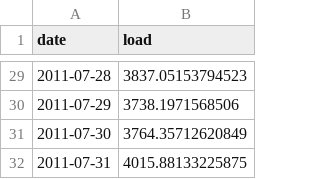
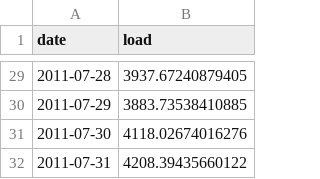
Before and after one commit to hxia5/XiaGupta_ENV797_TSA_Competition_S2024, a CSV file: submissions/forecast results NN hum.csv, drawn as a sheet; only a part is shown, gaps mark what is left out; the diff covers the shown part only.

```diff
--- a/submissions/forecast results NN hum.csv
+++ b/submissions/forecast results NN hum.csv
@@ -29,4 +29,4 @@
-2011-07-28,3837.05153794523
-2011-07-29,3738.1971568506
-2011-07-30,3764.35712620849
-2011-07-31,4015.88133225875
+2011-07-28,3937.67240879405
+2011-07-29,3883.73538410885
+2011-07-30,4118.02674016276
+2011-07-31,4208.39435660122
```
Also changed, not shown: 27 edited cells elsewhere in this file, 5 other files.
